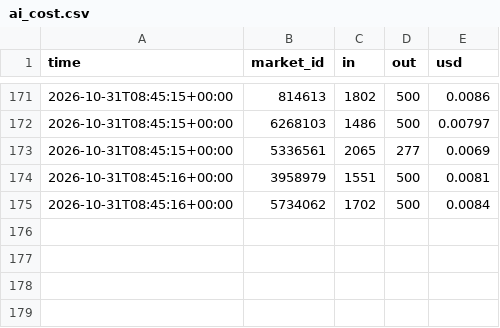
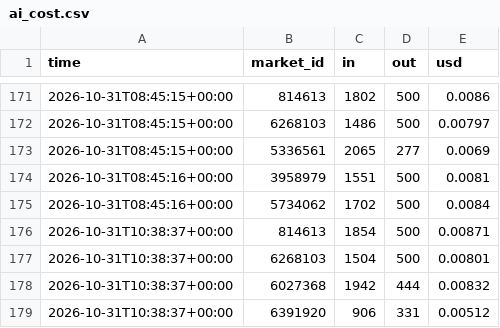
Before and after one commit to trendatrenda/polymarket-scanners, a CSV file: ai_cost.csv, drawn as a sheet; only a part is shown, gaps mark what is left out; the diff names each change by its address in the sheet, - before the commit and + after, or states it on an @@ line.

```diff
--- a/ai_cost.csv
+++ b/ai_cost.csv
+row 176: 2026-10-31T10:38:37+00:00 | 814613 | 1854 | 500 | 0.00871
+row 177: 2026-10-31T10:38:37+00:00 | 6268103 | 1504 | 500 | 0.00801
+row 178: 2026-10-31T10:38:37+00:00 | 6027368 | 1942 | 444 | 0.00832
+row 179: 2026-10-31T10:38:37+00:00 | 6391920 | 906 | 331 | 0.00512
```
Also changed, not shown: ai_forecasts.csv, pm_minutes.csv, 5 other files.
